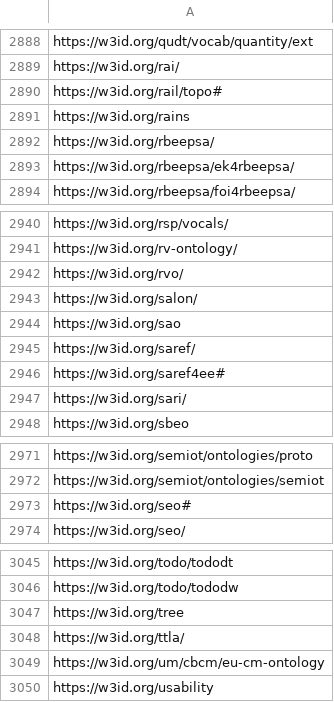
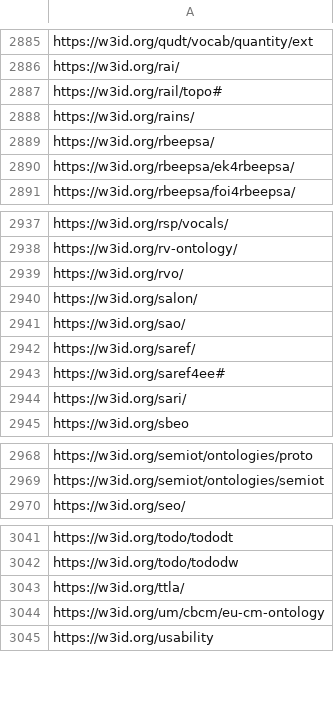
Before and after one commit to dgarijo/ontology_metadata_landscape_analysis, a CSV file: ontology_list/wild_uris/wild_merged_no_portals.csv, drawn as a sheet; only a part is shown, gaps mark what is left out; the diff covers the shown part only.

```diff
--- a/ontology_list/wild_uris/wild_merged_no_portals.csv
+++ b/ontology_list/wild_uris/wild_merged_no_portals.csv
@@ -2890,3 +2887,3 @@ https://w3id.org/rai/
 https://w3id.org/rail/topo#
-https://w3id.org/rains
+https://w3id.org/rains/
 https://w3id.org/rbeepsa/
@@ -2943,3 +2940,3 @@ https://w3id.org/rvo/
 https://w3id.org/salon/
-https://w3id.org/sao
+https://w3id.org/sao/
 https://w3id.org/saref/
@@ -2972,3 +2969,2 @@ https://w3id.org/semiot/ontologies/proto
 https://w3id.org/semiot/ontologies/semiot
-https://w3id.org/seo#
 https://w3id.org/seo/
@@ -3046,3 +3042,2 @@ https://w3id.org/todo/tododt
 https://w3id.org/todo/tododw
-https://w3id.org/tree
 https://w3id.org/ttla/
```
Also changed, not shown: 4 added rows, 7 removed rows and 1 edited cell elsewhere in this file, 5 other files.
